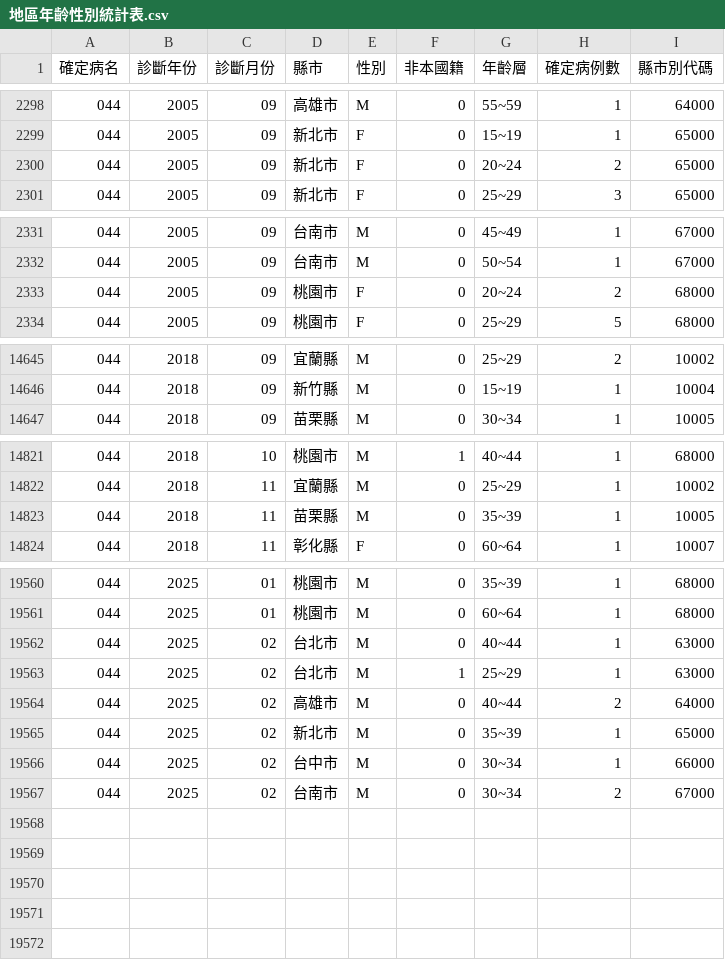
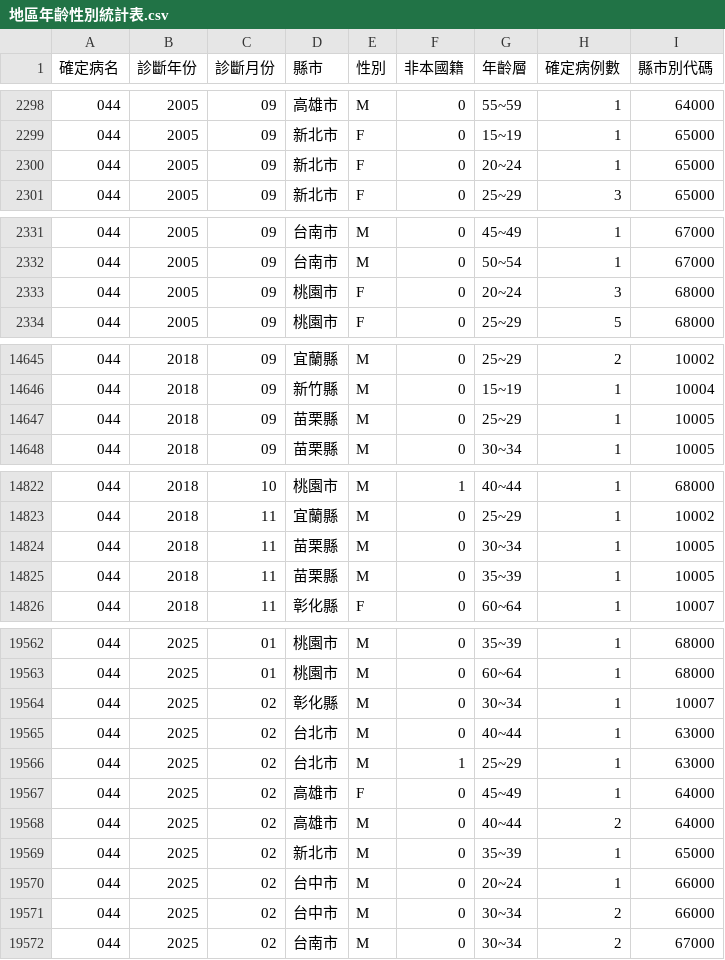
Before and after one commit to doggy8088/cdc-data, a CSV file: data/地區年齡性別統計表-HIV感染(含母子垂直感染疑似個案)-依發病日統計(以月為單位)/地區年齡性別統計表.csv, drawn as a sheet; only a part is shown, gaps mark what is left out; the diff covers the shown part only.

Commit message:
Dataset updated
Changed files:
README.md
data/地區年齡性別統計表-HIV感染(含母子垂直感染疑似個案)-依發病日統計(以月為單位)/地區年齡性別統計表.csv
data/地區年齡性別統計表-侵襲性肺炎鏈球菌感染症-依發病日統計(以月為單位)/地區年齡性別統計表.csv
data/地區年齡性別統計表-後天免疫缺乏症候群-依發病日統計(以月為單位)/地區年齡性別統計表.csv
data/地區年齡性別統計表-桿菌性痢疾-依發病日統計(以月為單位)/地區年齡性別統計表.csv
data/地區年齡性別統計表-桿菌性痢疾-依發病日統計(以週為單位)/地區年齡性別統計表.csv
data/地區年齡性別統計表-阿米巴性痢疾-依發病日統計(以月為單位)/地區年齡性別統計表.csv
data/地區年齡性別統計表-阿米巴性痢疾-依發病日統計(以週為單位)/地區年齡性別統計表.csv
data/登革熱1998年起每日確定病例統計 (全英文資料集)/Dengue Daily Confirmed Cases Since 1998.csv
data/登革熱1998年起每日確定病例統計/登革熱1998年起每日確定病例統計.csv
data/登革熱近12個月每日確定病例統計 (全英文資料集)/Dengue Daily Determined Cases in Latest 12 months.csv
data/登革熱近12個月每日確定病例統計/登革熱近12個月每日確定病例統計.csv

```diff
--- a/data/地區年齡性別統計表-HIV感染(含母子垂直感染疑似個案)-依發病日統計(以月為單位)/地區年齡性別統計表.csv
+++ b/data/地區年齡性別統計表-HIV感染(含母子垂直感染疑似個案)-依發病日統計(以月為單位)/地區年齡性別統計表.csv
@@ -2299,3 +2299,3 @@
 044,2005,09,新北市,F,0,15~19,1,65000
-044,2005,09,新北市,F,0,20~24,2,65000
+044,2005,09,新北市,F,0,20~24,1,65000
 044,2005,09,新北市,F,0,25~29,3,65000
@@ -2332,3 +2332,3 @@
 044,2005,09,台南市,M,0,50~54,1,67000
-044,2005,09,桃園市,F,0,20~24,2,68000
+044,2005,09,桃園市,F,0,20~24,3,68000
 044,2005,09,桃園市,F,0,25~29,5,68000
@@ -14646,2 +14646,3 @@
 044,2018,09,新竹縣,M,0,15~19,1,10004
+044,2018,09,苗栗縣,M,0,25~29,1,10005
 044,2018,09,苗栗縣,M,0,30~34,1,10005
@@ -14822,2 +14823,3 @@
 044,2018,11,宜蘭縣,M,0,25~29,1,10002
+044,2018,11,苗栗縣,M,0,30~34,1,10005
 044,2018,11,苗栗縣,M,0,35~39,1,10005
@@ -19561,7 +19563,10 @@
 044,2025,01,桃園市,M,0,60~64,1,68000
+044,2025,02,彰化縣,M,0,30~34,1,10007
 044,2025,02,台北市,M,0,40~44,1,63000
 044,2025,02,台北市,M,1,25~29,1,63000
+044,2025,02,高雄市,F,0,45~49,1,64000
 044,2025,02,高雄市,M,0,40~44,2,64000
 044,2025,02,新北市,M,0,35~39,1,65000
-044,2025,02,台中市,M,0,30~34,1,66000
+044,2025,02,台中市,M,0,20~24,1,66000
+044,2025,02,台中市,M,0,30~34,2,66000
 044,2025,02,台南市,M,0,30~34,2,67000
```
Also changed, not shown: 4 edited cells elsewhere in this file, data/地區年齡性別統計表-侵襲性肺炎鏈球菌感染症-依發病日統計(以月為單位)/地區年齡性別統計表.csv, data/地區年齡性別統計表-後天免疫缺乏症候群-依發病日統計(以月為單位)/地區年齡性別統計表.csv, 7 other files.
